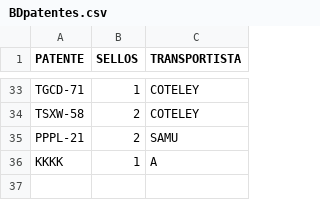
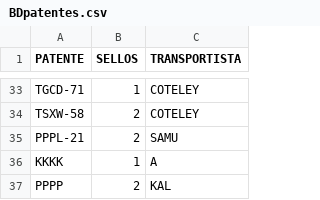
Before and after one commit to SamuelGavilan/BDFSP, a CSV file: BDpatentes.csv, drawn as a sheet; only a part is shown, gaps mark what is left out.

Commit message:
despacho 4

```diff
--- a/BDpatentes.csv
+++ b/BDpatentes.csv
@@ -36 +36,2 @@ PPPL-21,2,SAMU
 KKKK,1,A
+PPPP,2,KAL
```
